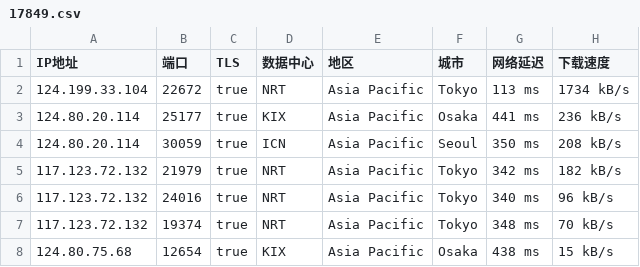
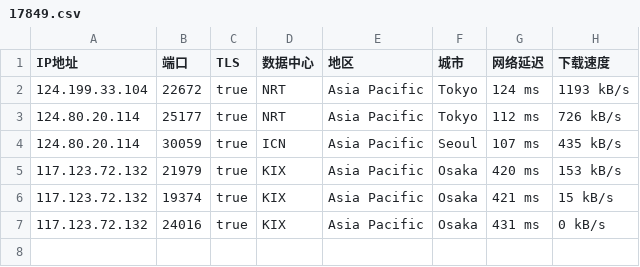
Before and after one commit to o2sky/yxip, a CSV file: ct/17849.csv, drawn as a sheet.

```diff
--- a/ct/17849.csv
+++ b/ct/17849.csv
@@ -1,8 +1,7 @@
 IP地址,端口,TLS,数据中心,地区,城市,网络延迟,下载速度
-124.199.33.104,22672,true,NRT,Asia Pacific,Tokyo,113 ms,1734 kB/s
-124.80.20.114,25177,true,KIX,Asia Pacific,Osaka,441 ms,236 kB/s
-124.80.20.114,30059,true,ICN,Asia Pacific,Seoul,350 ms,208 kB/s
-117.123.72.132,21979,true,NRT,Asia Pacific,Tokyo,342 ms,182 kB/s
-117.123.72.132,24016,true,NRT,Asia Pacific,Tokyo,340 ms,96 kB/s
-117.123.72.132,19374,true,NRT,Asia Pacific,Tokyo,348 ms,70 kB/s
-124.80.75.68,12654,true,KIX,Asia Pacific,Osaka,438 ms,15 kB/s
+124.199.33.104,22672,true,NRT,Asia Pacific,Tokyo,124 ms,1193 kB/s
+124.80.20.114,25177,true,NRT,Asia Pacific,Tokyo,112 ms,726 kB/s
+124.80.20.114,30059,true,ICN,Asia Pacific,Seoul,107 ms,435 kB/s
+117.123.72.132,21979,true,KIX,Asia Pacific,Osaka,420 ms,153 kB/s
+117.123.72.132,19374,true,KIX,Asia Pacific,Osaka,421 ms,15 kB/s
+117.123.72.132,24016,true,KIX,Asia Pacific,Osaka,431 ms,0 kB/s
```
Also changed, not shown: ct/16509.csv, ct/31898.csv, 2 other files.
